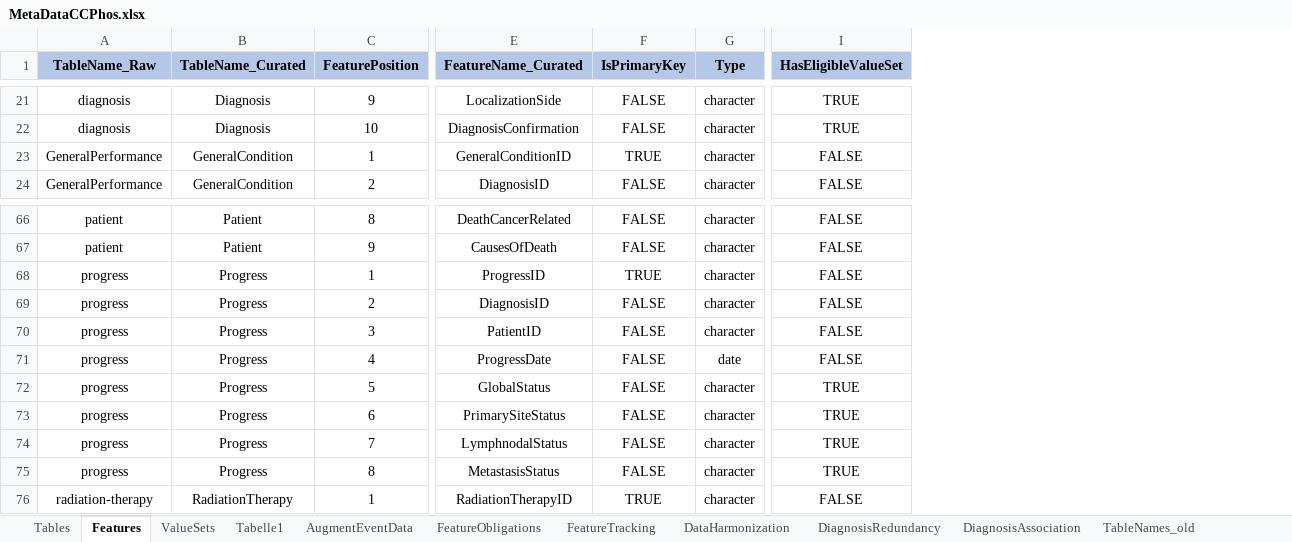
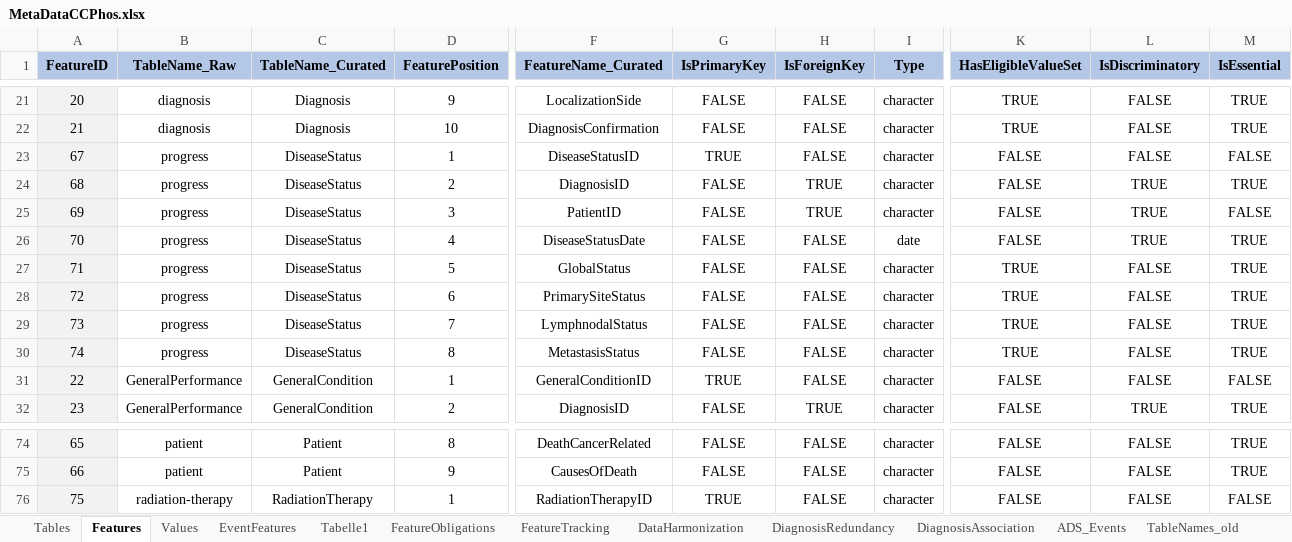
Before and after one commit to BastianReiter/dsCCPhos, an Excel workbook: Development/Data/MetaData/MetaDataCCPhos.xlsx, sheet Features, drawn as a sheet; only a part is shown, gaps mark what is left out; values as stored, in another font and other column widths than the file's, no borders; conditional formats not drawn; removed rows and columns are numbered as before the commit, all else as after; rows hold the shown columns only; the diff names each change by its address in the sheet, - before the commit and + after, or states it on an @@ line.

Commit message:
Ver. 0.1.70: Major advancements in CurateDataDS and AugmentDataDS, backup version

```diff
--- a/Development/Data/MetaData/MetaDataCCPhos.xlsx (sheet Features)
+++ b/Development/Data/MetaData/MetaDataCCPhos.xlsx (sheet Features)
-sheet tab: ValueSets
+sheet tab: Values
-sheet tab: AugmentEventData
+sheet tab: EventFeatures
+sheet tab: ADS_Events
@@ sheet tab order changed: Tables | Features | Values | EventFeatures | Tabelle1 | FeatureObligations | FeatureTracking | DataHarmonization | DiagnosisRedundancy | DiagnosisAssociation | ADS_Events | TableNames_old @@
+column A (FeatureID), rows 21-22: 20 | 21; rows 31-32: 22 | 23; rows 74-76: 65 | 66 | 75
+column H (IsForeignKey), rows 21-22: FALSE | FALSE; rows 31-32: FALSE | TRUE; rows 74-76: all FALSE
+column L (IsDiscriminatory), rows 21-22: FALSE | FALSE; rows 31-32: FALSE | TRUE; rows 74-76: all FALSE
+column M (IsEssential), rows 21-22: TRUE | TRUE; rows 31-32: FALSE | TRUE; rows 74-76: TRUE | TRUE | FALSE
+row 23: 67 | progress | DiseaseStatus | 1 | DiseaseStatusID | TRUE | FALSE | character | FALSE | FALSE | FALSE
+row 24: 68 | progress | DiseaseStatus | 2 | DiagnosisID | FALSE | TRUE | character | FALSE | TRUE | TRUE
+row 25: 69 | progress | DiseaseStatus | 3 | PatientID | FALSE | TRUE | character | FALSE | TRUE | FALSE
+row 26: 70 | progress | DiseaseStatus | 4 | DiseaseStatusDate | FALSE | FALSE | date | FALSE | TRUE | TRUE
+row 27: 71 | progress | DiseaseStatus | 5 | GlobalStatus | FALSE | FALSE | character | TRUE | FALSE | TRUE
+row 28: 72 | progress | DiseaseStatus | 6 | PrimarySiteStatus | FALSE | FALSE | character | TRUE | FALSE | TRUE
+row 29: 73 | progress | DiseaseStatus | 7 | LymphnodalStatus | FALSE | FALSE | character | TRUE | FALSE | TRUE
+row 30: 74 | progress | DiseaseStatus | 8 | MetastasisStatus | FALSE | FALSE | character | TRUE | FALSE | TRUE
-row 68: progress | Progress | 1 | ProgressID | TRUE | character | FALSE
-row 69: progress | Progress | 2 | DiagnosisID | FALSE | character | FALSE
-row 70: progress | Progress | 3 | PatientID | FALSE | character | FALSE
-row 71: progress | Progress | 4 | ProgressDate | FALSE | date | FALSE
-row 72: progress | Progress | 5 | GlobalStatus | FALSE | character | TRUE
-row 73: progress | Progress | 6 | PrimarySiteStatus | FALSE | character | TRUE
-row 74: progress | Progress | 7 | LymphnodalStatus | FALSE | character | TRUE
-row 75: progress | Progress | 8 | MetastasisStatus | FALSE | character | TRUE
```
Also changed, not shown: sheet Values, sheet FeatureTracking, sheet FeatureObligations, sheet ObligatoryFeatures_RDS, sheet DataHarmonization, sheet EventFeatures, 3 more sheets, formulas that keep their value, 53 other files.
